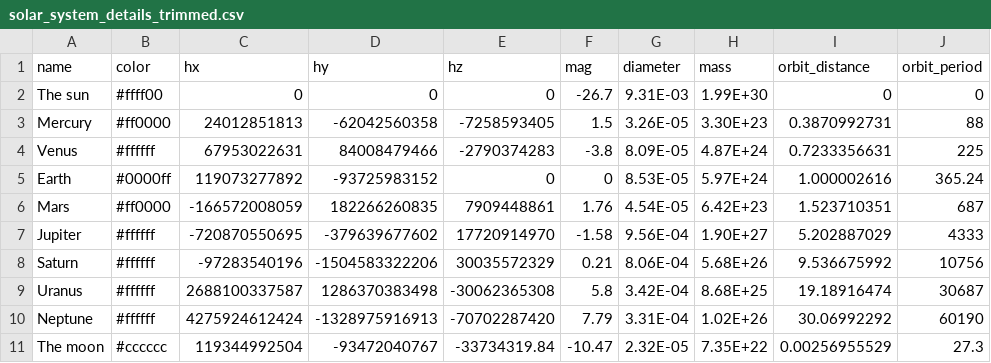
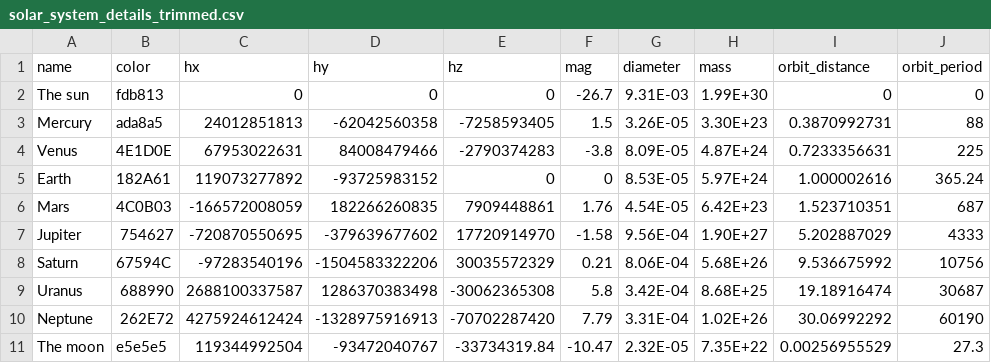
Before and after one commit to consideRatio/edu-fysik1a, a CSV file: solar_system/solar_system_details_trimmed.csv, drawn as a sheet; only a part is shown; the diff names each change by its address in the sheet, - before the commit and + after, or states it on an @@ line.

```diff
--- a/solar_system/solar_system_details_trimmed.csv
+++ b/solar_system/solar_system_details_trimmed.csv
-B2 (color): #ffff00
+B2 (color): fdb813
-B3 (color): #ff0000
+B3 (color): ada8a5
-B4 (color): #ffffff
+B4 (color): 4E1D0E
-B5 (color): #0000ff
+B5 (color): 182A61
-B6 (color): #ff0000
+B6 (color): 4C0B03
-B7 (color): #ffffff
+B7 (color): 754627
-B8 (color): #ffffff
+B8 (color): 67594C
-B9 (color): #ffffff
+B9 (color): 688990
-B10 (color): #ffffff
+B10 (color): 262E72
-B11 (color): #cccccc
+B11 (color): e5e5e5
```
Also changed, not shown: 3 other files.
